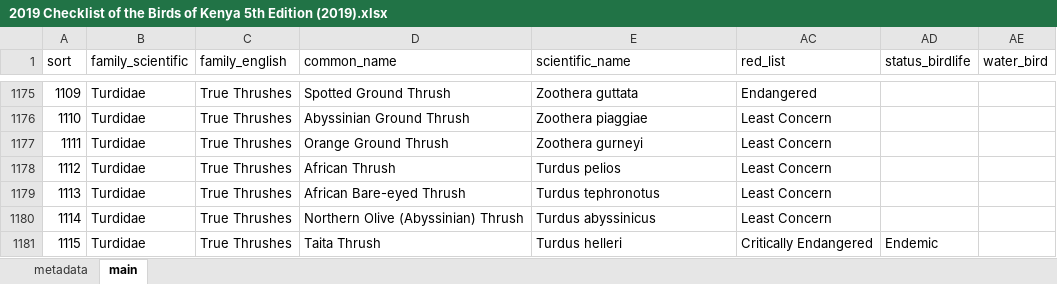
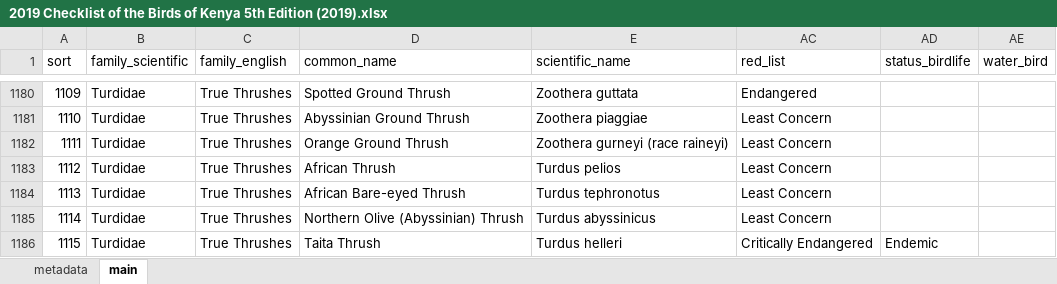
Before and after one commit to A-Rocha-Kenya/Birds-of-Kenya, an Excel workbook: Checklist of the Birds of Kenya 5th Edition (2019)/2019 Checklist of the Birds of Kenya 5th Edition (2019).xlsx, sheet main, drawn as a sheet; only a part is shown, gaps mark what is left out; values as stored, in another font and other column widths than the file's, no borders; conditional formats and table styles not drawn; addresses are those after the commit; the diff covers the shown part only; the diff names each change by its address in the sheet, - before the commit and + after, or states it on an @@ line.

Commit message:
Update missing ADU field and update to lastest clements

```diff
--- a/Checklist of the Birds of Kenya 5th Edition (2019)/2019 Checklist of the Birds of Kenya 5th Edition (2019).xlsx (sheet main)
+++ b/Checklist of the Birds of Kenya 5th Edition (2019)/2019 Checklist of the Birds of Kenya 5th Edition (2019).xlsx (sheet main)
-E1182 (scientific_name): Zoothera gurneyi
+E1182 (scientific_name): Zoothera gurneyi (race raineyi)
```
Also changed, not shown: 6 added rows, 1 removed row, 99 edited cells and row numbers in column A elsewhere in this sheet, hidden cells, 1 other file.
